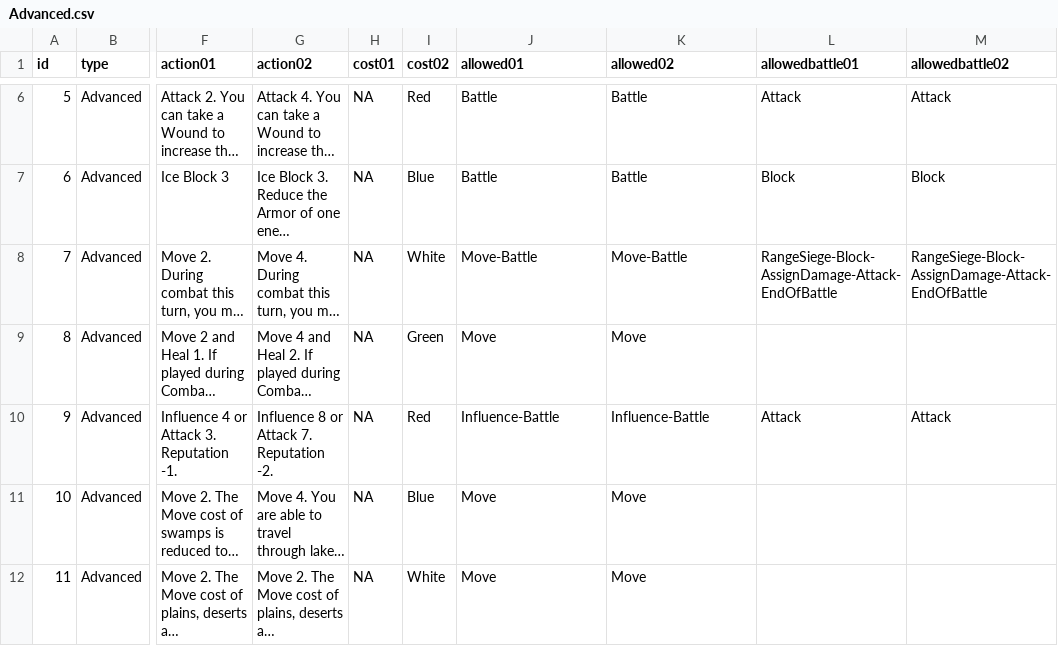
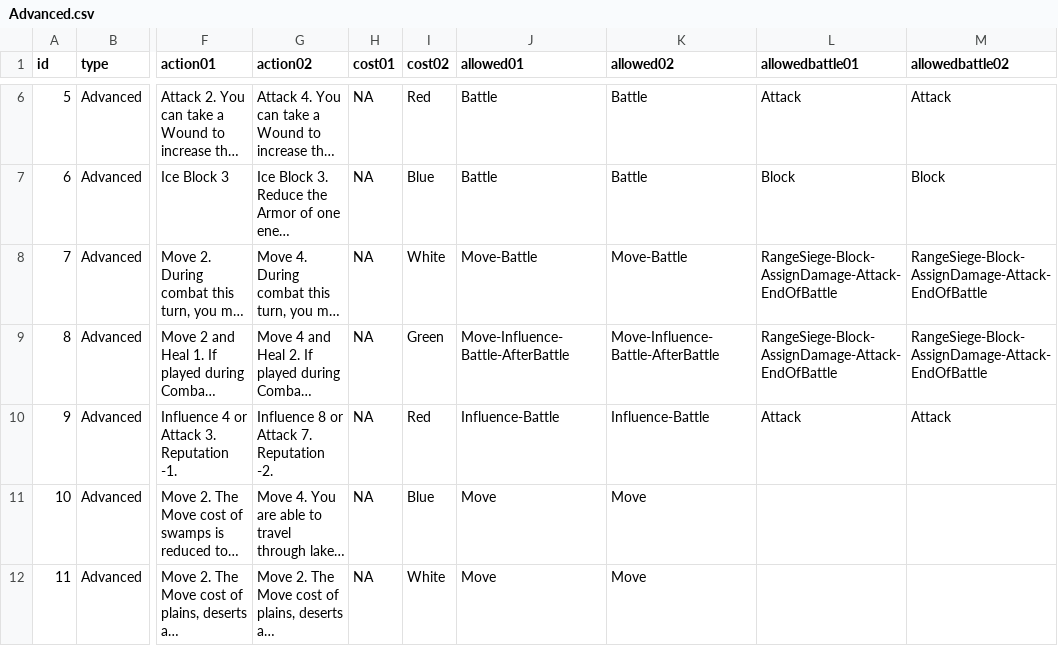
Before and after one commit to s195640/MKCode, a CSV file: Assets/Scripts/cna/CardEngine/Advanced/Advanced.csv, drawn as a sheet; only a part is shown, gaps mark what is left out; long unchanged cells end in …; the diff names each change by its address in the sheet, - before the commit and + after, or states it on an @@ line.

```diff
--- a/Assets/Scripts/cna/CardEngine/Advanced/Advanced.csv
+++ b/Assets/Scripts/cna/CardEngine/Advanced/Advanced.csv
-J9 (allowed01): Move
+J9 (allowed01): Move-Influence-Battle-AfterBattle
-K9 (allowed02): Move
+K9 (allowed02): Move-Influence-Battle-AfterBattle
-L9 (allowedbattle01): (empty)
+L9 (allowedbattle01): RangeSiege-Block-AssignDamage-Attack-EndOfBattle
-M9 (allowedbattle02): (empty)
+M9 (allowedbattle02): RangeSiege-Block-AssignDamage-Attack-EndOfBattle
```
Also changed, not shown: 35 other files.
